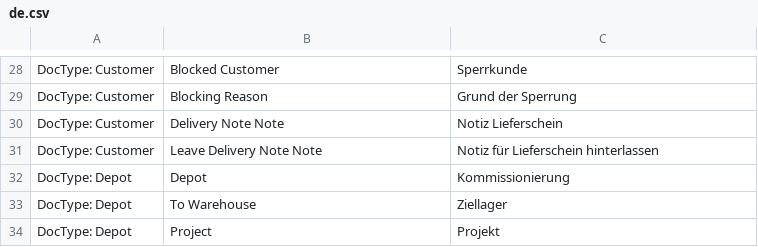
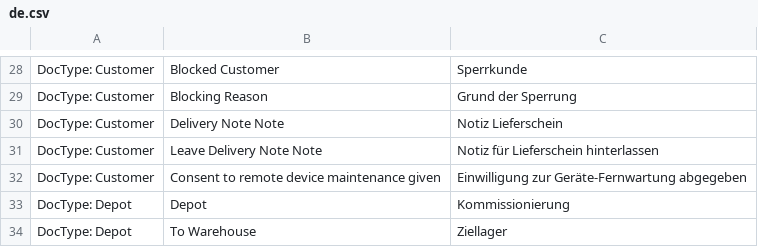
Before and after one commit to libracore/energielenker, a CSV file: energielenker/translations/de.csv, drawn as a sheet; only a part is shown, gaps mark what is left out; the shorter side is filled out with more unchanged rows; the diff names each change by its address in the sheet, - before the commit and + after, or states it on an @@ line.

Commit message:
added remote maintenance check

```diff
--- a/energielenker/translations/de.csv
+++ b/energielenker/translations/de.csv
+row 32: DocType: Customer | Consent to remote device maintenance given | Einwilligung zur Geräte-Fernwartung abgegeben
```
Also changed, not shown: 1 other file.
